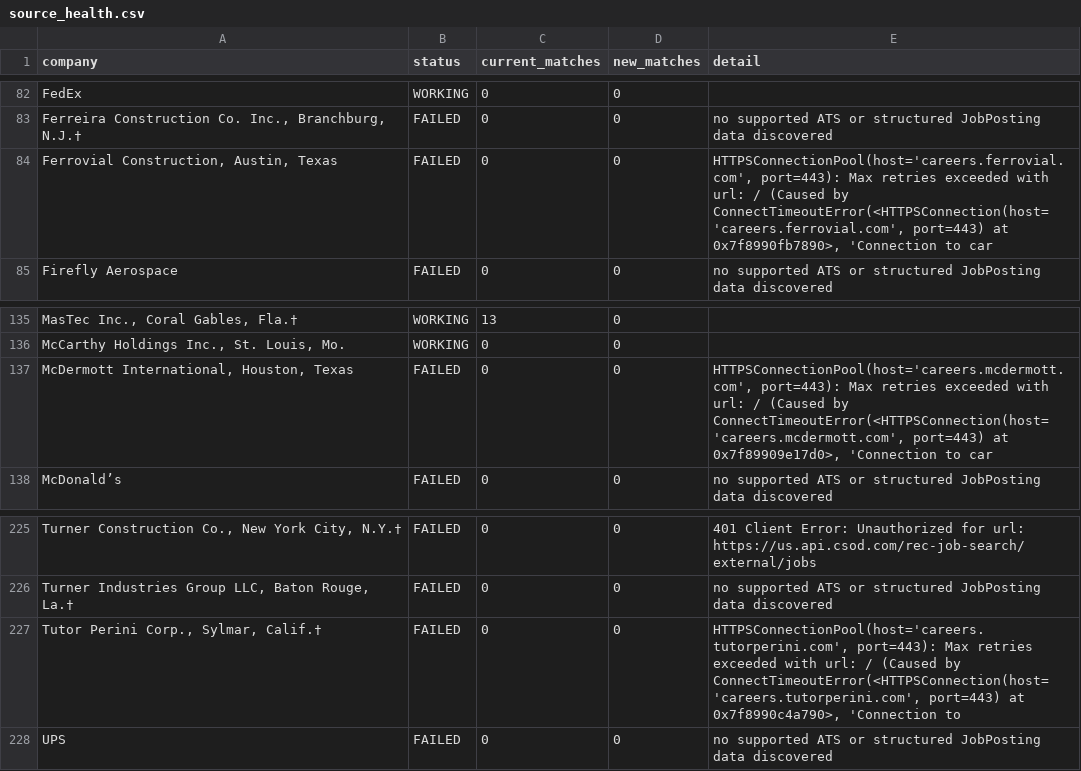
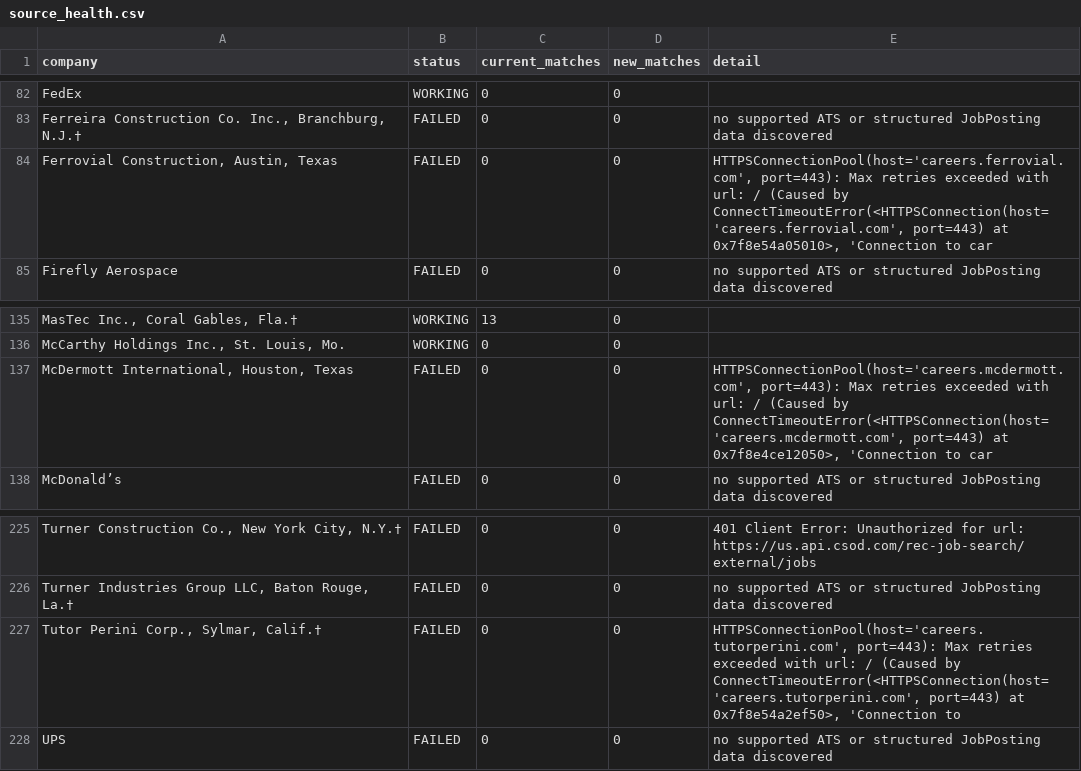
Before and after one commit to harsha271199/jp, a CSV file: source_health.csv, drawn as a sheet; only a part is shown, gaps mark what is left out; the diff names each change by its address in the sheet, - before the commit and + after, or states it on an @@ line.

```diff
--- a/source_health.csv
+++ b/source_health.csv
-E84 (detail): …port=443) at 0x7f8990fb7890>, 'Connection to…
+E84 (detail): …port=443) at 0x7f8e54a05010>, 'Connection to…
-E137 (detail): …port=443) at 0x7f89909e17d0>, 'Connection to…
+E137 (detail): …port=443) at 0x7f8e4ce12050>, 'Connection to…
-E227 (detail): …port=443) at 0x7f8990c4a790>, 'Connection to
+E227 (detail): …port=443) at 0x7f8e54a2ef50>, 'Connection to
```
